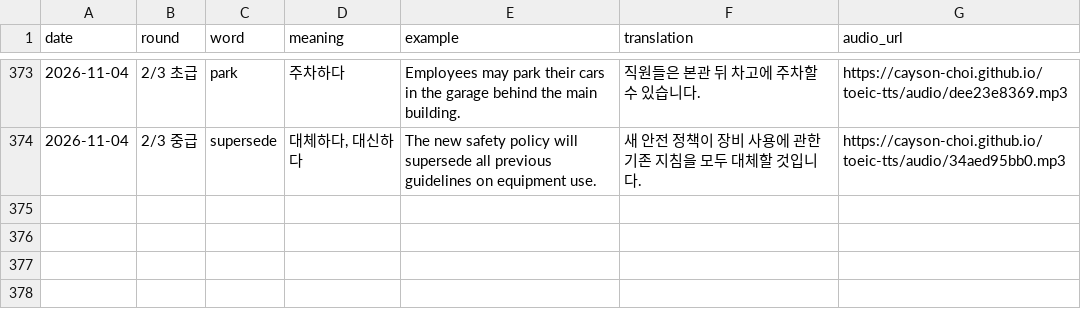
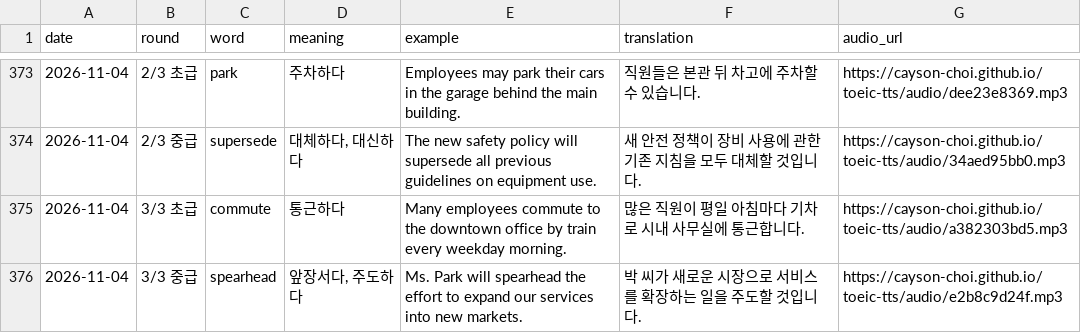
Before and after one commit to Cayson-Choi/toeic-tts, a CSV file: history.csv, drawn as a sheet; only a part is shown, gaps mark what is left out; the diff names each change by its address in the sheet, - before the commit and + after, or states it on an @@ line.

```diff
--- a/history.csv
+++ b/history.csv
+row 375: 2026-11-04 | 3/3 초급 | commute | 통근하다 | Many employees commute to the downtown office by train every weekday morning. | 많은 직원이 평일 아침마다 기차로 시내 사무실에 통근합니다. | https://cayson-choi.github.io/toeic-tts/audio/a382303bd5.mp3
+row 376: 2026-11-04 | 3/3 중급 | spearhead | 앞장서다, 주도하다 | Ms. Park will spearhead the effort to expand our services into new markets. | 박 씨가 새로운 시장으로 서비스를 확장하는 일을 주도할 것입니다. | https://cayson-choi.github.io/toeic-tts/audio/e2b8c9d24f.mp3
```
